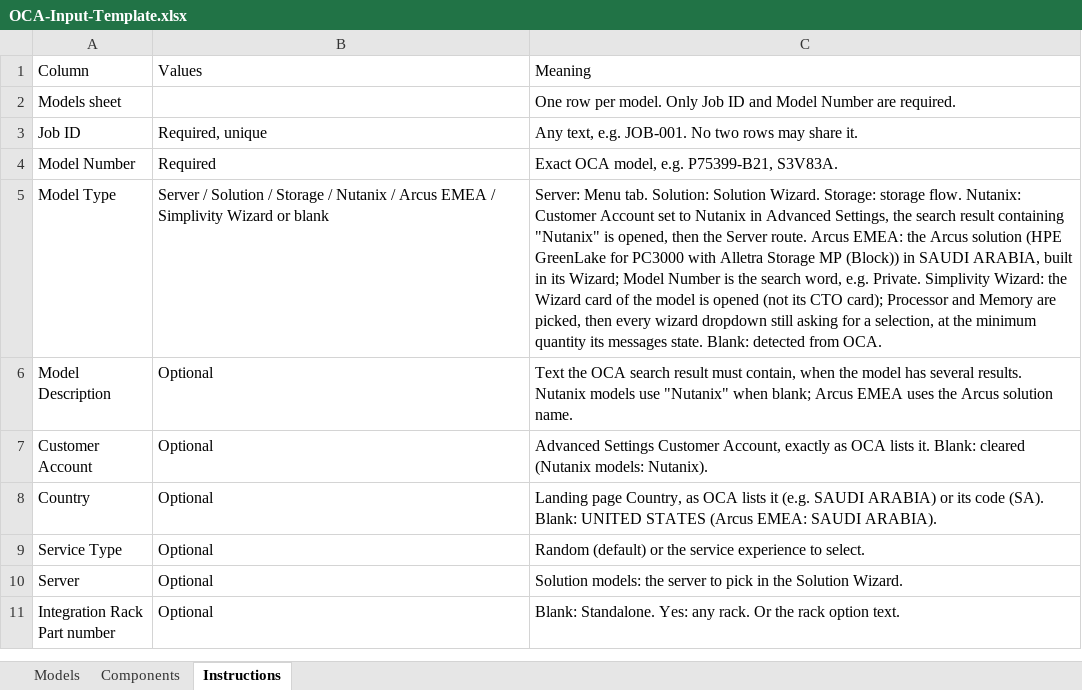
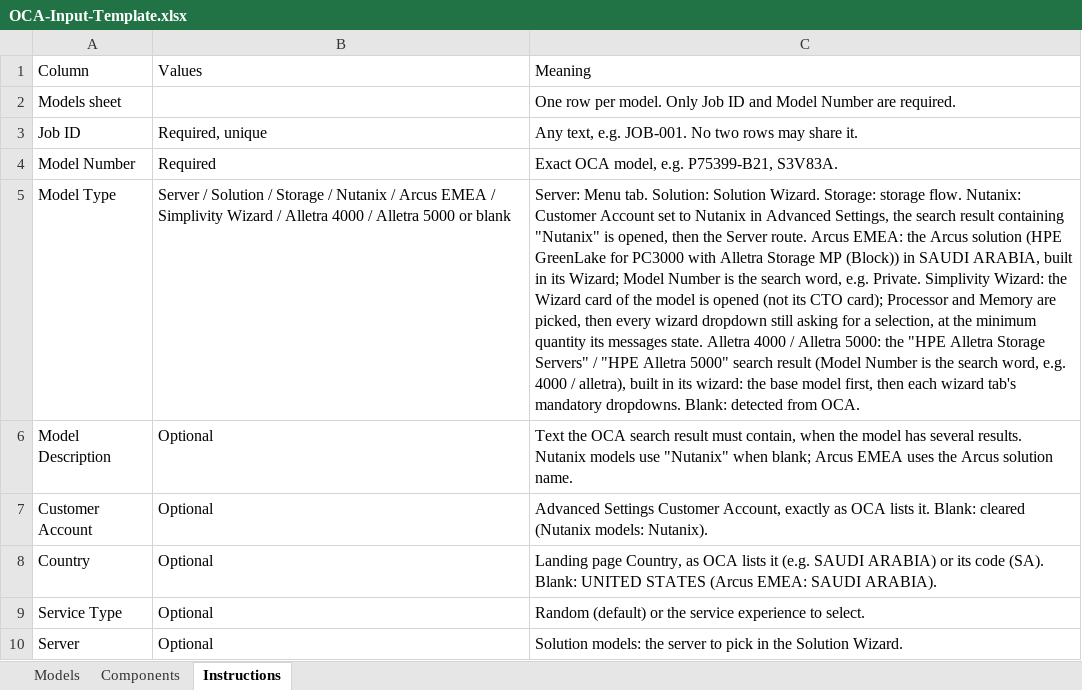
Before and after one commit to Vijayadhas/OCA-Automation, an Excel workbook: input/OCA-Input-Template.xlsx, sheet Instructions, drawn as a sheet; only a part is shown; the shorter side is filled out with more unchanged rows; values as stored, in another font and other column widths than the file's, no borders; the diff names each change by its address in the sheet, - before the commit and + after, or states it on an @@ line.

```diff
--- a/input/OCA-Input-Template.xlsx (sheet Instructions)
+++ b/input/OCA-Input-Template.xlsx (sheet Instructions)
-B5: …Simplivity Wizard or blank
+B5: …Simplivity Wizard / Alletra 4000 / Alletra 5000 or blank
-C5: …messages state. Blank: detected…
+C5: …messages state. Alletra 4000 / Alletra 5000: the "HPE Alletra Storage Servers" / "HPE Alletra 5000" search result (Model Number is the search word, e.g. 4000 / alletra), built in its wizard: the base model first, then each wizard tab's mandatory dropdowns. Blank: detected…
```
Also changed, not shown: sheet Models, 8 other files.
